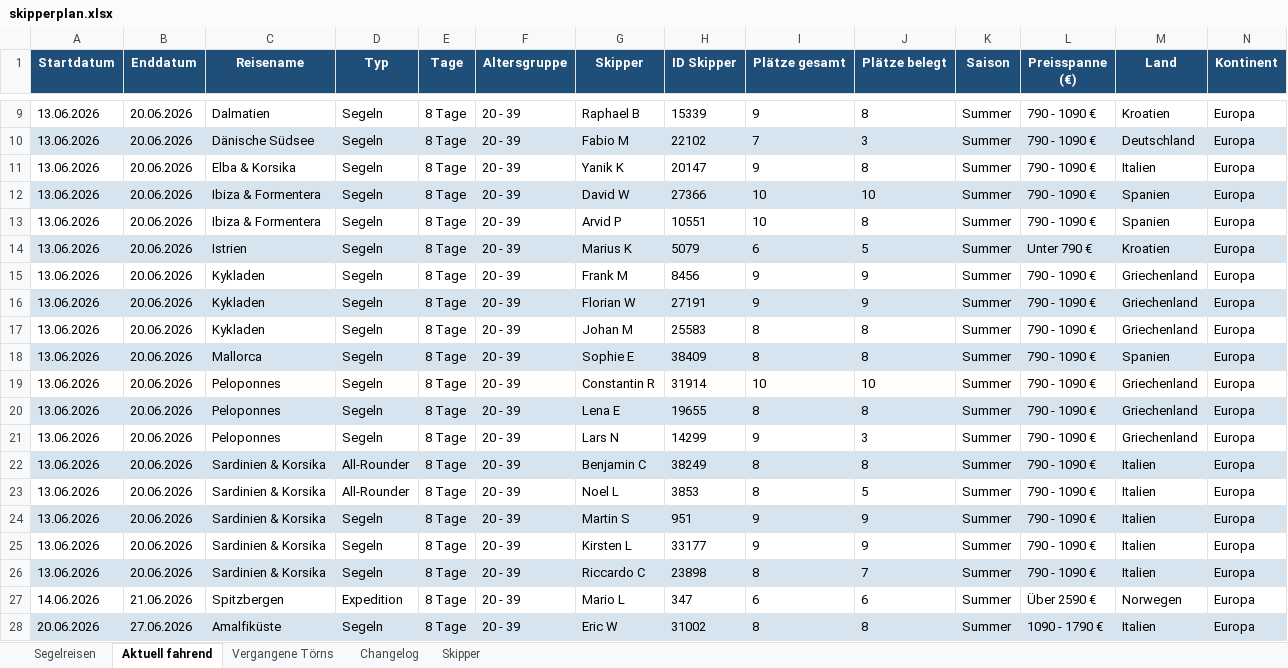
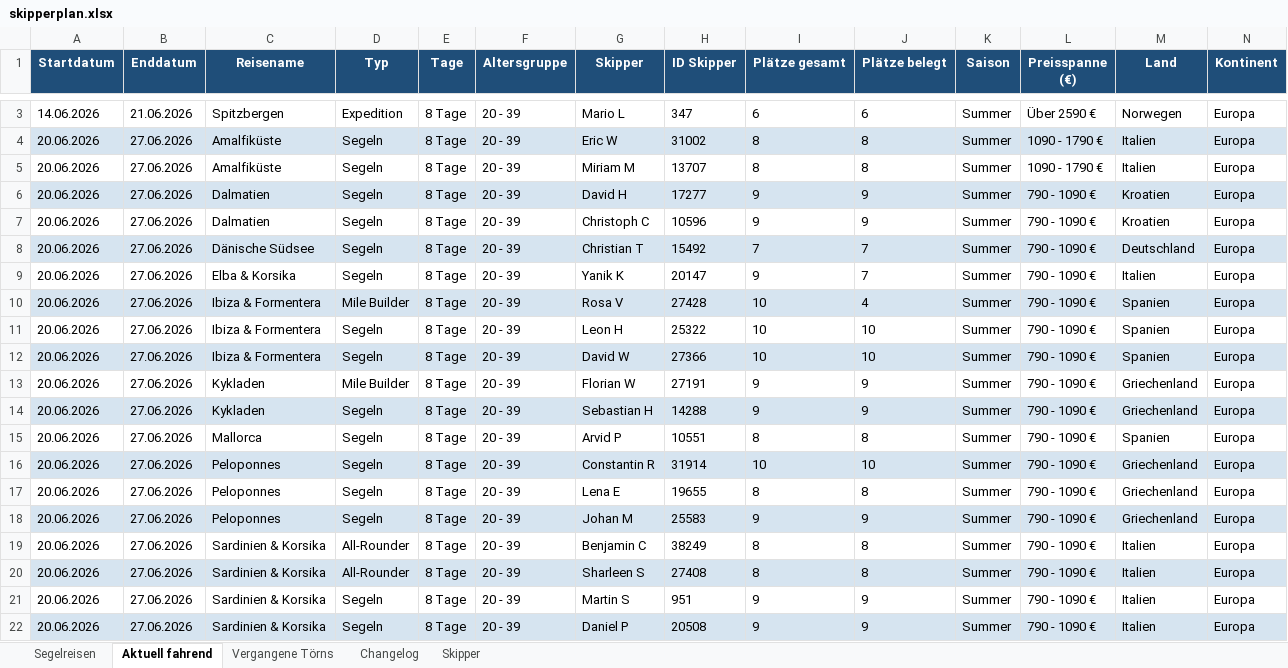
Before and after one commit to WolkeYachting/Skipperplan, an Excel workbook: skipperplan.xlsx, sheet Aktuell fahrend, drawn as a sheet; only a part is shown, gaps mark what is left out; the shorter side is filled out with more unchanged rows; values as stored, in another font and other column widths than the file's, no borders; rows hold the shown columns only; the diff covers the shown part only; the diff names each change by its address in the sheet, - before the commit and + after, or states it on an @@ line.

```diff
--- a/skipperplan.xlsx (sheet Aktuell fahrend)
+++ b/skipperplan.xlsx (sheet Aktuell fahrend)
-row 9: 13.06.2026 | 20.06.2026 | Dalmatien | Segeln | 8 Tage | 20 - 39 | Raphael B | 15339 | 9 | 8 | Summer | 790 - 1090 € | Kroatien | Europa
-row 10: 13.06.2026 | 20.06.2026 | Dänische Südsee | Segeln | 8 Tage | 20 - 39 | Fabio M | 22102 | 7 | 3 | Summer | 790 - 1090 € | Deutschland | Europa
-row 11: 13.06.2026 | 20.06.2026 | Elba & Korsika | Segeln | 8 Tage | 20 - 39 | Yanik K | 20147 | 9 | 8 | Summer | 790 - 1090 € | Italien | Europa
-row 12: 13.06.2026 | 20.06.2026 | Ibiza & Formentera | Segeln | 8 Tage | 20 - 39 | David W | 27366 | 10 | 10 | Summer | 790 - 1090 € | Spanien | Europa
-row 13: 13.06.2026 | 20.06.2026 | Ibiza & Formentera | Segeln | 8 Tage | 20 - 39 | Arvid P | 10551 | 10 | 8 | Summer | 790 - 1090 € | Spanien | Europa
-row 14: 13.06.2026 | 20.06.2026 | Istrien | Segeln | 8 Tage | 20 - 39 | Marius K | 5079 | 6 | 5 | Summer | Unter 790 € | Kroatien | Europa
-row 15: 13.06.2026 | 20.06.2026 | Kykladen | Segeln | 8 Tage | 20 - 39 | Frank M | 8456 | 9 | 9 | Summer | 790 - 1090 € | Griechenland | Europa
-row 16: 13.06.2026 | 20.06.2026 | Kykladen | Segeln | 8 Tage | 20 - 39 | Florian W | 27191 | 9 | 9 | Summer | 790 - 1090 € | Griechenland | Europa
-row 17: 13.06.2026 | 20.06.2026 | Kykladen | Segeln | 8 Tage | 20 - 39 | Johan M | 25583 | 8 | 8 | Summer | 790 - 1090 € | Griechenland | Europa
-row 18: 13.06.2026 | 20.06.2026 | Mallorca | Segeln | 8 Tage | 20 - 39 | Sophie E | 38409 | 8 | 8 | Summer | 790 - 1090 € | Spanien | Europa
-row 19: 13.06.2026 | 20.06.2026 | Peloponnes | Segeln | 8 Tage | 20 - 39 | Constantin R | 31914 | 10 | 10 | Summer | 790 - 1090 € | Griechenland | Europa
-row 20: 13.06.2026 | 20.06.2026 | Peloponnes | Segeln | 8 Tage | 20 - 39 | Lena E | 19655 | 8 | 8 | Summer | 790 - 1090 € | Griechenland | Europa
-row 21: 13.06.2026 | 20.06.2026 | Peloponnes | Segeln | 8 Tage | 20 - 39 | Lars N | 14299 | 9 | 3 | Summer | 790 - 1090 € | Griechenland | Europa
-row 22: 13.06.2026 | 20.06.2026 | Sardinien & Korsika | All-Rounder | 8 Tage | 20 - 39 | Benjamin C | 38249 | 8 | 8 | Summer | 790 - 1090 € | Italien | Europa
-row 23: 13.06.2026 | 20.06.2026 | Sardinien & Korsika | All-Rounder | 8 Tage | 20 - 39 | Noel L | 3853 | 8 | 5 | Summer | 790 - 1090 € | Italien | Europa
-row 24: 13.06.2026 | 20.06.2026 | Sardinien & Korsika | Segeln | 8 Tage | 20 - 39 | Martin S | 951 | 9 | 9 | Summer | 790 - 1090 € | Italien | Europa
-row 25: 13.06.2026 | 20.06.2026 | Sardinien & Korsika | Segeln | 8 Tage | 20 - 39 | Kirsten L | 33177 | 9 | 9 | Summer | 790 - 1090 € | Italien | Europa
-row 26: 13.06.2026 | 20.06.2026 | Sardinien & Korsika | Segeln | 8 Tage | 20 - 39 | Riccardo C | 23898 | 8 | 7 | Summer | 790 - 1090 € | Italien | Europa
```
Also changed, not shown: 6 removed rows elsewhere in this sheet, sheet Vergangene Törns, sheet Segelreisen, sheet Changelog, sheet Skipper.
